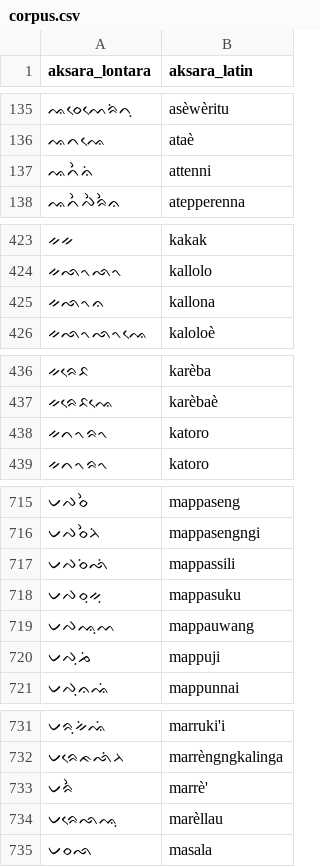
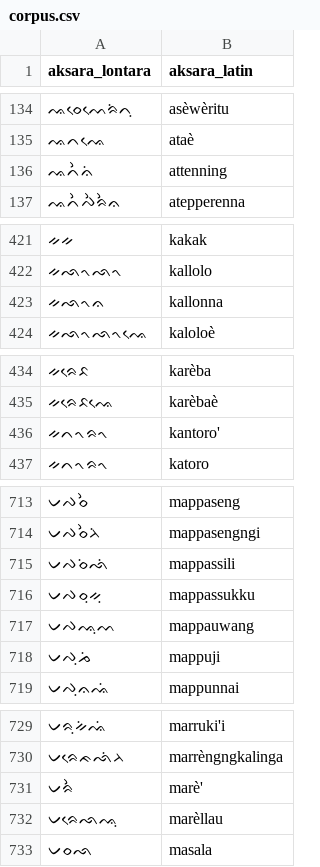
Before and after one commit to KamtinaMusyfirah/Aplikasi-E-Learning-Aksara-Lontara, a CSV file: app/src/main/assets/csv/corpus.csv, drawn as a sheet; only a part is shown, gaps mark what is left out; the diff covers the shown part only.

```diff
--- a/app/src/main/assets/csv/corpus.csv
+++ b/app/src/main/assets/csv/corpus.csv
@@ -136,3 +135,3 @@ aksara_lontara,aksara_latin
 ᨕᨈᨕᨙ,ataè
-ᨕᨈᨛᨊᨗ,attenni
+ᨕᨈᨛᨊᨗ,attenning
 ᨕᨈᨛᨄᨛᨑᨛᨊ,atepperenna
@@ -424,3 +422,3 @@ aksara_lontara,aksara_latin
 ᨀᨒᨚᨒᨚ,kallolo
-ᨀᨒᨚᨊ,kallona
+ᨀᨒᨚᨊ,kallonna
 ᨀᨒᨚᨒᨚᨕᨙ,kaloloè
@@ -437,3 +435,3 @@ aksara_lontara,aksara_latin
 ᨀᨑᨙᨅᨕᨙ,karèbaè
-ᨀᨈᨚᨑᨚ,katoro
+ᨀᨈᨚᨑᨚ,kantoro'
 ᨀᨈᨚᨑᨚ,katoro
@@ -717,3 +715,3 @@ aksara_lontara,aksara_latin
 ᨆᨄᨔᨗᨒᨗ,mappassili
-ᨆᨄᨔᨘᨀᨘ,mappasuku
+ᨆᨄᨔᨘᨀᨘ,mappassukku
 ᨆᨄᨕᨘᨓ,mappauwang
@@ -732,3 +730,3 @@ aksara_lontara,aksara_latin
 ᨆᨑᨙᨃᨒᨗᨂ,marrèngngkalinga
-ᨆᨑᨛ,marrè'
+ᨆᨑᨛ,marè'
 ᨆᨑᨙᨒᨕᨘ,marèllau
```
Also changed, not shown: 2 removed rows and 22 edited cells elsewhere in this file, app/src/main/assets/csv/corpus2.csv.
